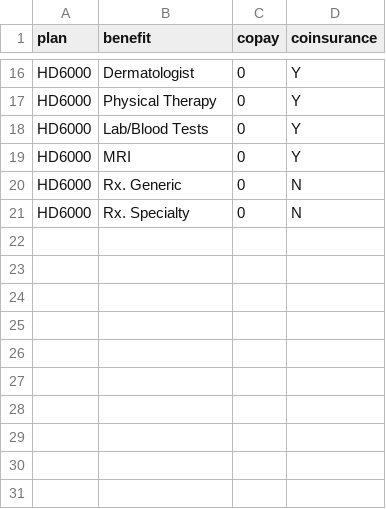
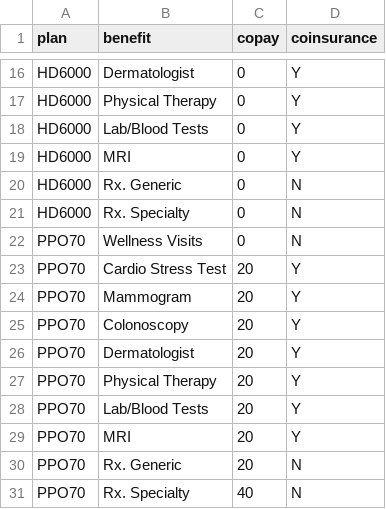
Before and after one commit to jainsh/help_me_choose, a CSV file: db/seeds/benefits.csv, drawn as a sheet; only a part is shown, gaps mark what is left out.

Commit message:
add one more plan PPO70

```diff
--- a/db/seeds/benefits.csv
+++ b/db/seeds/benefits.csv
@@ -21 +21,11 @@ HD6000,Rx. Generic,0,N
 HD6000,Rx. Specialty,0,N
+PPO70,Wellness Visits,0,N
+PPO70,Cardio Stress Test,20,Y
+PPO70,Mammogram,20,Y
+PPO70,Colonoscopy,20,Y
+PPO70,Dermatologist,20,Y
+PPO70,Physical Therapy,20,Y
+PPO70,Lab/Blood Tests,20,Y
+PPO70,MRI,20,Y
+PPO70,Rx. Generic,20,N
+PPO70,Rx. Specialty,40,N
```
Also changed, not shown: 1 other file.
